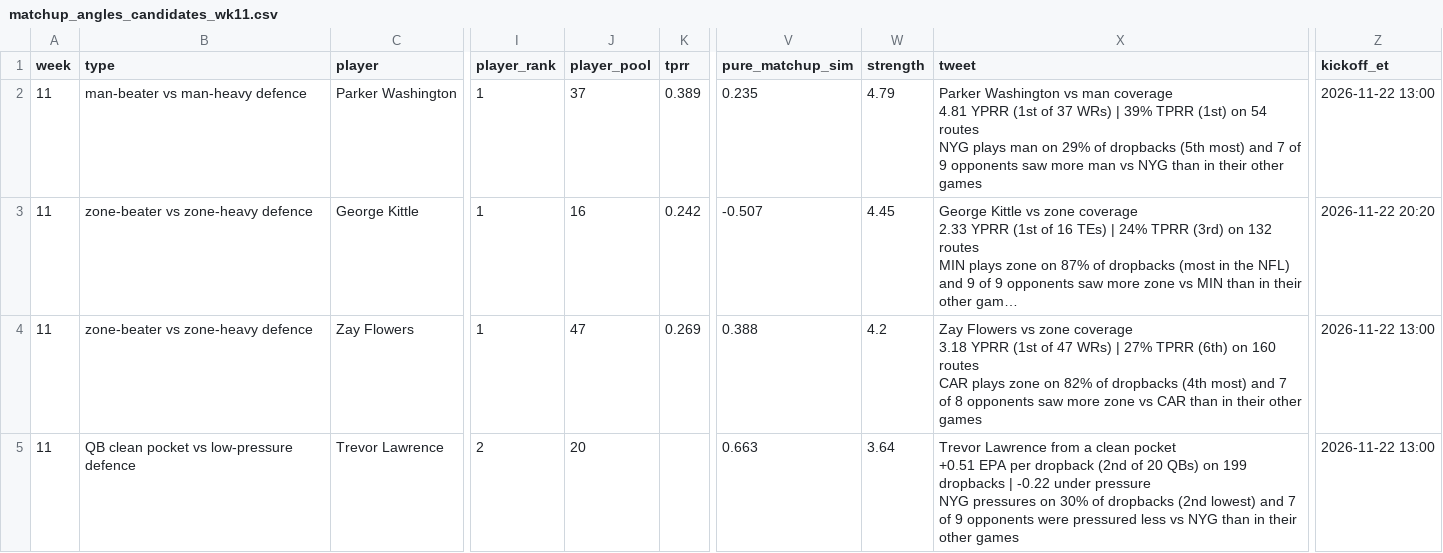
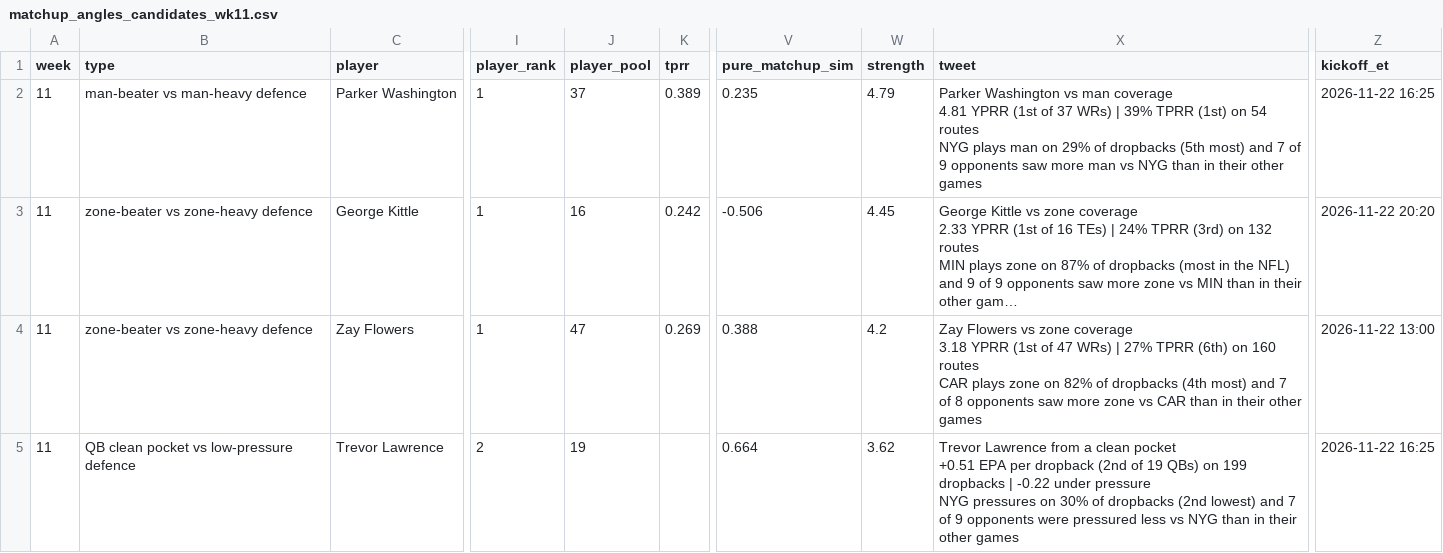
Before and after one commit to dhanani1/dwain-coverage-data, a CSV file: matchup_angles_candidates_wk11.csv, drawn as a sheet; only a part is shown, gaps mark what is left out; long unchanged cells end in …; the diff covers the shown part only; the diff names each change by its address in the sheet, - before the commit and + after, or states it on an @@ line.

```diff
--- a/matchup_angles_candidates_wk11.csv
+++ b/matchup_angles_candidates_wk11.csv
-Z2 (kickoff_et): 2026-11-22 13:00
+Z2 (kickoff_et): 2026-11-22 16:25
-V3 (pure_matchup_sim): -0.507
+V3 (pure_matchup_sim): -0.506
-J5 (player_pool): 20
+J5 (player_pool): 19
-V5 (pure_matchup_sim): 0.663
+V5 (pure_matchup_sim): 0.664
-W5 (strength): 3.64
+W5 (strength): 3.62
-X5 (tweet): …(2nd of 20 QBs) on…
+X5 (tweet): …(2nd of 19 QBs) on…
-Z5 (kickoff_et): 2026-11-22 13:00
+Z5 (kickoff_et): 2026-11-22 16:25
```
Also changed, not shown: 23 edited cells elsewhere in this file, matchup_angles_wk11.csv, t2_fp.csv, 10 other files.
